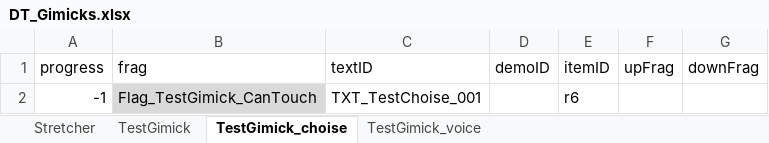
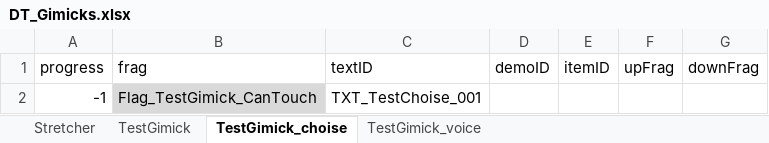
Before and after one commit to project-lavender/lavender, an Excel workbook: Assets/Tables/DT_Gimicks.xlsx, sheet TestGimick_choise, drawn as a sheet; values as stored, in another font and other column widths than the file's, no borders; the diff names each change by its address in the sheet, - before the commit and + after, or states it on an @@ line.

```diff
--- a/Assets/Tables/DT_Gimicks.xlsx (sheet TestGimick_choise)
+++ b/Assets/Tables/DT_Gimicks.xlsx (sheet TestGimick_choise)
-E2 (itemID): r6
+E2 (itemID): (empty)
```
Also changed, not shown: sheet TestGimick_voice, Assets/Tables/DT_Text.xlsx, 14 other files.
